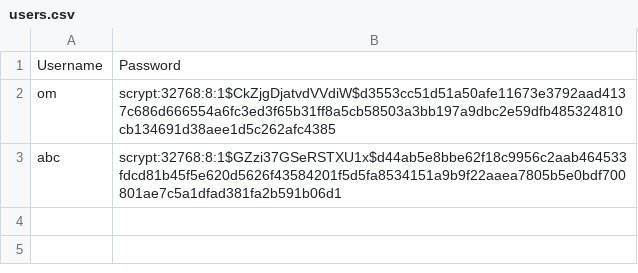
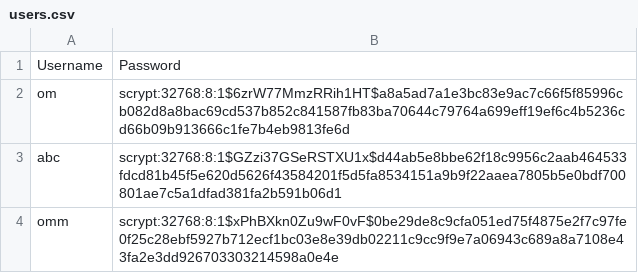
Before and after one commit to om-ahire/expense-tracker, a CSV file: users.csv, drawn as a sheet.

```diff
--- a/users.csv
+++ b/users.csv
@@ -1,3 +1,4 @@
 Username,Password
-om,scrypt:32768:8:1$CkZjgDjatvdVVdiW$d3553cc51d51a50afe11673e3792aad4137c686d666554a6fc3ed3f65b31ff8a5cb58503a3bb197a9dbc2e59dfb485324810cb134691d38aee1d5c262afc4385
+om,scrypt:32768:8:1$6zrW77MmzRRih1HT$a8a5ad7a1e3bc83e9ac7c66f5f85996cb082d8a8bac69cd537b852c841587fb83ba70644c79764a699eff19ef6c4b5236cd66b09b913666c1fe7b4eb9813fe6d
 abc,scrypt:32768:8:1$GZzi37GSeRSTXU1x$d44ab5e8bbe62f18c9956c2aab464533fdcd81b45f5e620d5626f43584201f5d5fa8534151a9b9f22aaea7805b5e0bdf700801ae7c5a1dfad381fa2b591b06d1
+omm,scrypt:32768:8:1$xPhBXkn0Zu9wF0vF$0be29de8c9cfa051ed75f4875e2f7c97fe0f25c28ebf5927b712ecf1bc03e8e39db02211c9cc9f9e7a06943c689a8a7108e43fa2e3dd926703303214598a0e4e
```
Also changed, not shown: expenses.csv, 3 other files.
